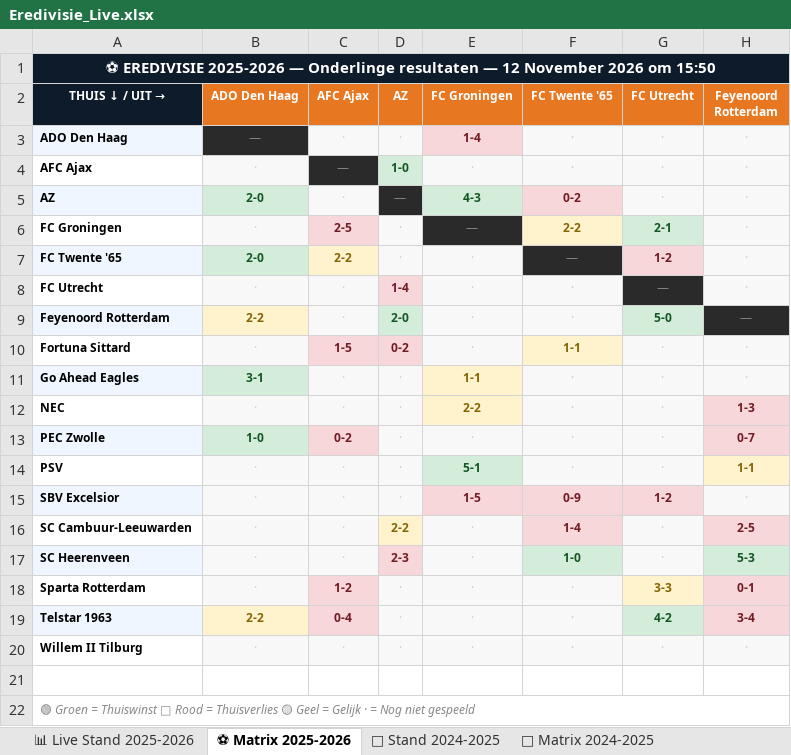
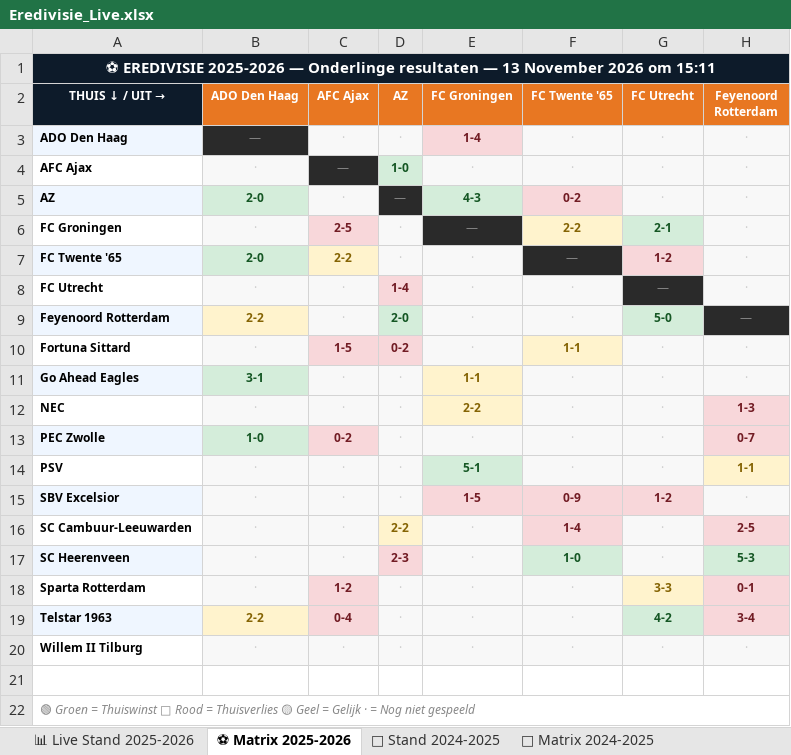
Before and after one commit to Graceland1502/Eredivisie, an Excel workbook: Eredivisie_Live.xlsx, sheet ⚽ Matrix 2025-2026, drawn as a sheet; only a part is shown; values as stored, in another font and other column widths than the file's, no borders; the diff names each change by its address in the sheet, - before the commit and + after, or states it on an @@ line.

Commit message:
Eredivisie bijgewerkt 13-11-2026 15:11

```diff
--- a/Eredivisie_Live.xlsx (sheet ⚽ Matrix 2025-2026)
+++ b/Eredivisie_Live.xlsx (sheet ⚽ Matrix 2025-2026)
-A1 (THUIS ↓ / UIT →): …resultaten — 12 November 2026 om 15:50
+A1 (THUIS ↓ / UIT →): …resultaten — 13 November 2026 om 15:11
```
Also changed, not shown: sheet 📊 Live Stand 2025-2026.
